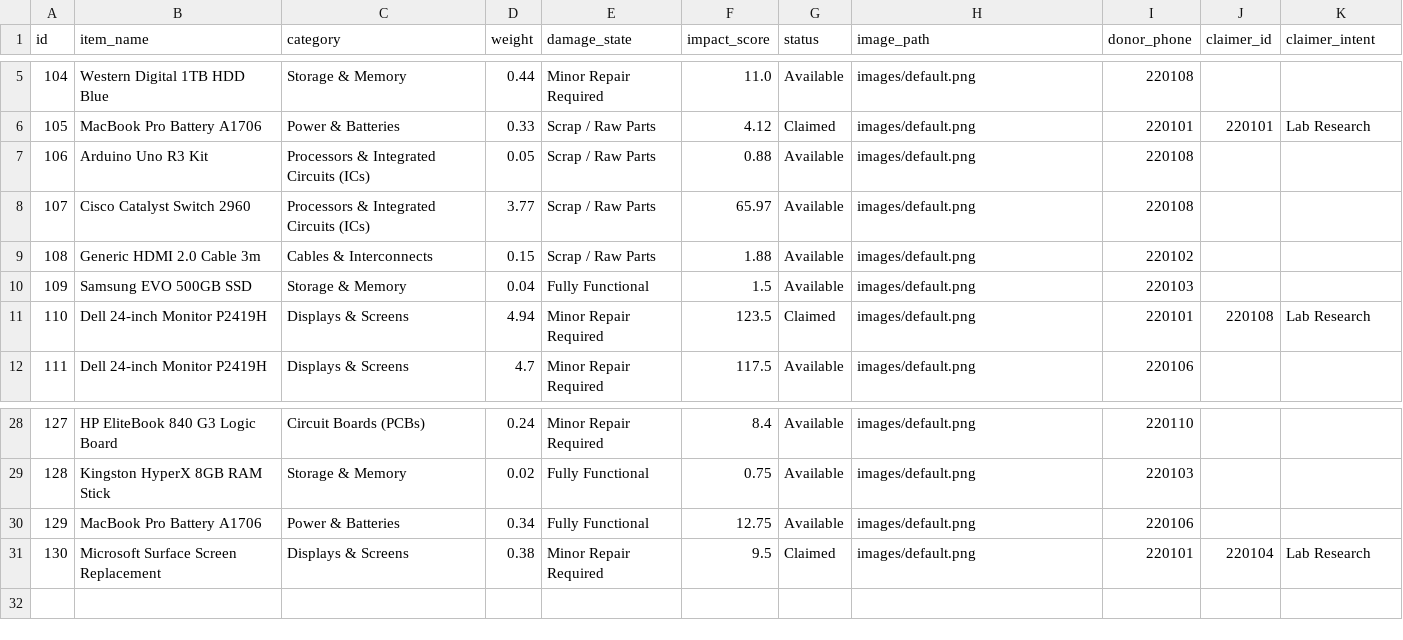
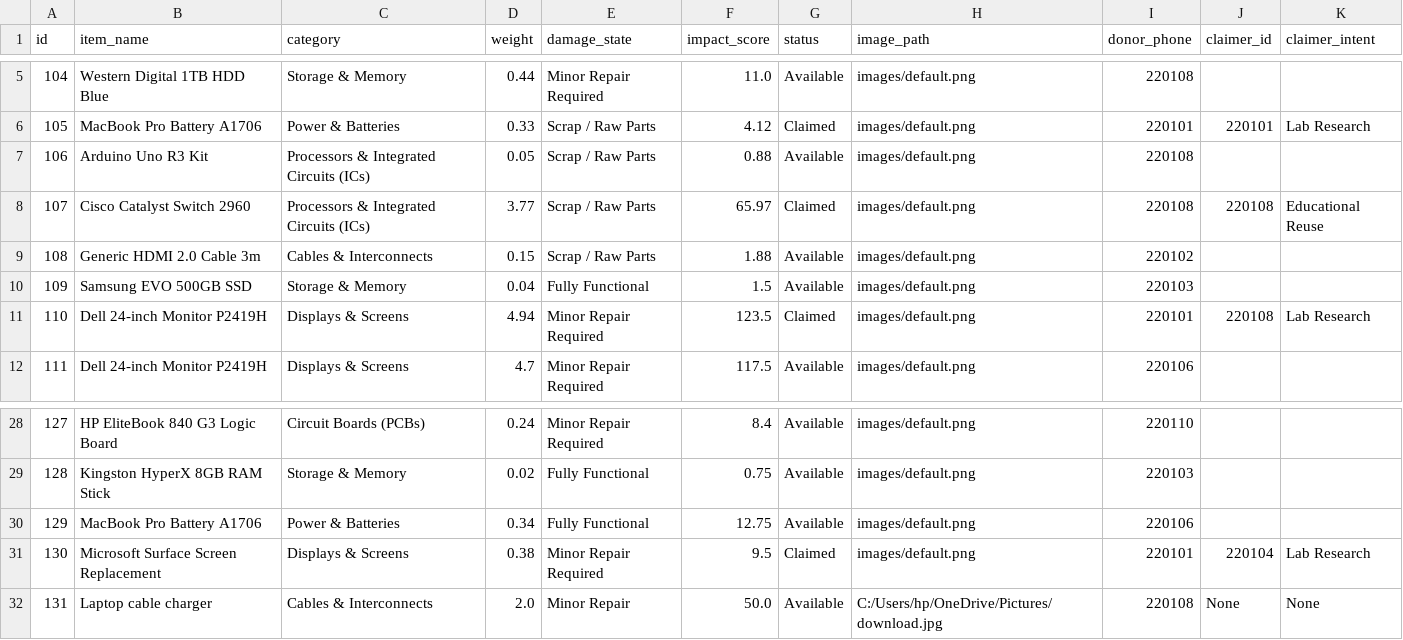
Before and after one commit to TheCode-Guys/SustAIn, a CSV file: data/waste_registry.csv, drawn as a sheet; only a part is shown, gaps mark what is left out.

```diff
--- a/data/waste_registry.csv
+++ b/data/waste_registry.csv
@@ -7,3 +7,3 @@ id,item_name,category,weight,damage_state,impact_score,status,image_path,donor_p
 106,Arduino Uno R3 Kit,Processors & Integrated Circuits (ICs),0.05,Scrap / Raw Parts,0.88,Available,images/default.png,220108,,
-107,Cisco Catalyst Switch 2960,Processors & Integrated Circuits (ICs),3.77,Scrap / Raw Parts,65.97,Available,images/default.png,220108,,
+107,Cisco Catalyst Switch 2960,Processors & Integrated Circuits (ICs),3.77,Scrap / Raw Parts,65.97,Claimed,images/default.png,220108,220108,Educational Reuse
 108,Generic HDMI 2.0 Cable 3m,Cables & Interconnects,0.15,Scrap / Raw Parts,1.88,Available,images/default.png,220102,,
@@ -31 +31,2 @@ id,item_name,category,weight,damage_state,impact_score,status,image_path,donor_p
 130,Microsoft Surface Screen Replacement,Displays & Screens,0.38,Minor Repair Required,9.5,Claimed,images/default.png,220101,220104,Lab Research
+131,Laptop cable charger,Cables & Interconnects,2.0,Minor Repair,50.0,Available,C:/Users/hp/OneDrive/Pictures/download.jpg,220108,None,None
```
Also changed, not shown: 2 other files.
